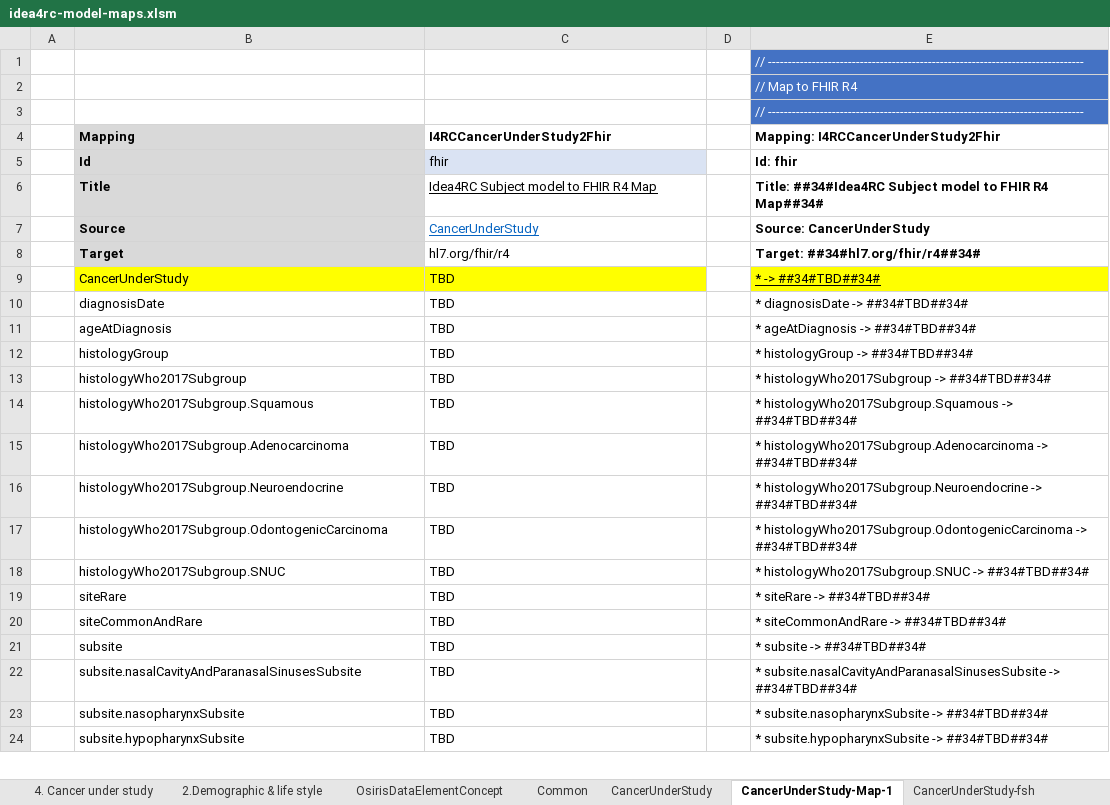
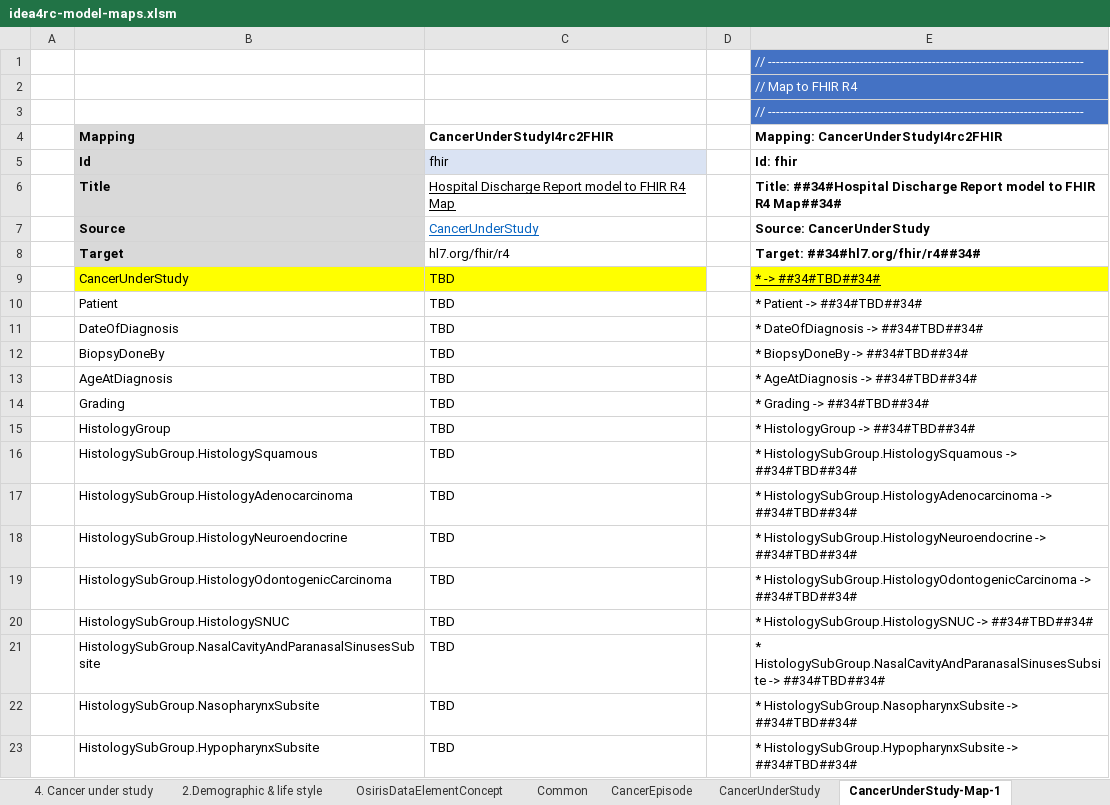
Before and after one commit to hl7-eu/idea4rc, an Excel workbook: src-models/idea4rc-model-maps.xlsm, sheet CancerUnderStudy-Map-1, drawn as a sheet; only a part is shown; values as stored, in another font and other column widths than the file's, no borders; removed rows and columns are numbered as before the commit, all else as after; the diff covers the shown part only; the diff names each change by its address in the sheet, - before the commit and + after, or states it on an @@ line.

Commit message:
first draft of the cancer episode model

```diff
--- a/src-models/idea4rc-model-maps.xlsm (sheet CancerUnderStudy-Map-1)
+++ b/src-models/idea4rc-model-maps.xlsm (sheet CancerUnderStudy-Map-1)
+sheet tab: CancerEpisode
-C4: I4RCCancerUnderStudy2Fhir
+C4: CancerUnderStudyI4rc2FHIR
-E4: Mapping: I4RCCancerUnderStudy2Fhir
+E4: Mapping: CancerUnderStudyI4rc2FHIR
-C6 (CancerUnderStudyI4rc2FHIR): Idea4RC Subject model to FHIR R4 Map
+C6 (CancerUnderStudyI4rc2FHIR): Hospital Discharge Report model to FHIR R4 Map
-E6: Title: ##34#Idea4RC Subject model to…
+E6: Title: ##34#Hospital Discharge Report model to…
+row 10:  | Patient | TBD |  | * Patient -> ##34#TBD##34#
-B11 (Mapping): diagnosisDate
+B11 (Mapping): DateOfDiagnosis
-E11: * diagnosisDate -> ##34#TBD##34#
+E11: * DateOfDiagnosis -> ##34#TBD##34#
+row 12:  | BiopsyDoneBy | TBD |  | * BiopsyDoneBy -> ##34#TBD##34#
-B13 (Mapping): ageAtDiagnosis
+B13 (Mapping): AgeAtDiagnosis
-E13: * ageAtDiagnosis -> ##34#TBD##34#
+E13: * AgeAtDiagnosis -> ##34#TBD##34#
+row 14:  | Grading | TBD |  | * Grading -> ##34#TBD##34#
-B15 (Mapping): histologyGroup
+B15 (Mapping): HistologyGroup
-E15: * histologyGroup -> ##34#TBD##34#
+E15: * HistologyGroup -> ##34#TBD##34#
-row 13:  | histologyWho2017Subgroup | TBD |  | * histologyWho2017Subgroup -> ##34#TBD##34#
-B16 (Mapping): histologyWho2017Subgroup.Squamous
+B16 (Mapping): HistologySubGroup.HistologySquamous
-E16: * histologyWho2017Subgroup.Squamous -> ##34#TBD##34#
+E16: * HistologySubGroup.HistologySquamous -> ##34#TBD##34#
-B17 (Mapping): histologyWho2017Subgroup.Adenocarcinoma
+B17 (Mapping): HistologySubGroup.HistologyAdenocarcinoma
-E17: * histologyWho2017Subgroup.Adenocarcinoma -> ##34#TBD##34#
+E17: * HistologySubGroup.HistologyAdenocarcinoma -> ##34#TBD##34#
-B18 (Mapping): histologyWho2017Subgroup.Neuroendocrine
+B18 (Mapping): HistologySubGroup.HistologyNeuroendocrine
-E18: * histologyWho2017Subgroup.Neuroendocrine -> ##34#TBD##34#
+E18: * HistologySubGroup.HistologyNeuroendocrine -> ##34#TBD##34#
-B19 (Mapping): histologyWho2017Subgroup.OdontogenicCarcinoma
+B19 (Mapping): HistologySubGroup.HistologyOdontogenicCarcinoma
-E19: * histologyWho2017Subgroup.OdontogenicCarcinoma -> ##34#TBD##34#
+E19: * HistologySubGroup.HistologyOdontogenicCarcinoma -> ##34#TBD##34#
-B20 (Mapping): histologyWho2017Subgroup.SNUC
+B20 (Mapping): HistologySubGroup.HistologySNUC
-E20: * histologyWho2017Subgroup.SNUC -> ##34#TBD##34#
+E20: * HistologySubGroup.HistologySNUC -> ##34#TBD##34#
-row 19:  | siteRare | TBD |  | * siteRare -> ##34#TBD##34#
-row 20:  | siteCommonAndRare | TBD |  | * siteCommonAndRare -> ##34#TBD##34#
-row 21:  | subsite | TBD |  | * subsite -> ##34#TBD##34#
-B21 (Mapping): subsite.nasalCavityAndParanasalSinusesSubsite
+B21 (Mapping): HistologySubGroup.NasalCavityAndParanasalSinusesSubsite
-E21: * subsite.nasalCavityAndParanasalSinusesSubsite -> ##34#TBD##34#
+E21: * HistologySubGroup.NasalCavityAndParanasalSinusesSubsite -> ##34#TBD##34#
-B22 (Mapping): subsite.nasopharynxSubsite
+B22 (Mapping): HistologySubGroup.NasopharynxSubsite
-E22: * subsite.nasopharynxSubsite -> ##34#TBD##34#
+E22: * HistologySubGroup.NasopharynxSubsite -> ##34#TBD##34#
-B23 (Mapping): subsite.hypopharynxSubsite
+B23 (Mapping): HistologySubGroup.HypopharynxSubsite
-E23: * subsite.hypopharynxSubsite -> ##34#TBD##34#
+E23: * HistologySubGroup.HypopharynxSubsite -> ##34#TBD##34#
```
Also changed, not shown: 15 added rows, 10 removed rows and 14 edited cells elsewhere in this sheet, sheet CancerUnderStudy, sheet CancerUnderStudy-fsh, sheet CancerUnderStudy-ConceptMap, sheet CancerUnderStudy-CM-fsh, sheet Subject, sheet Subject-fsh, other sheet tabs, formulas that keep their value, charts or pictures, 2 other files.
